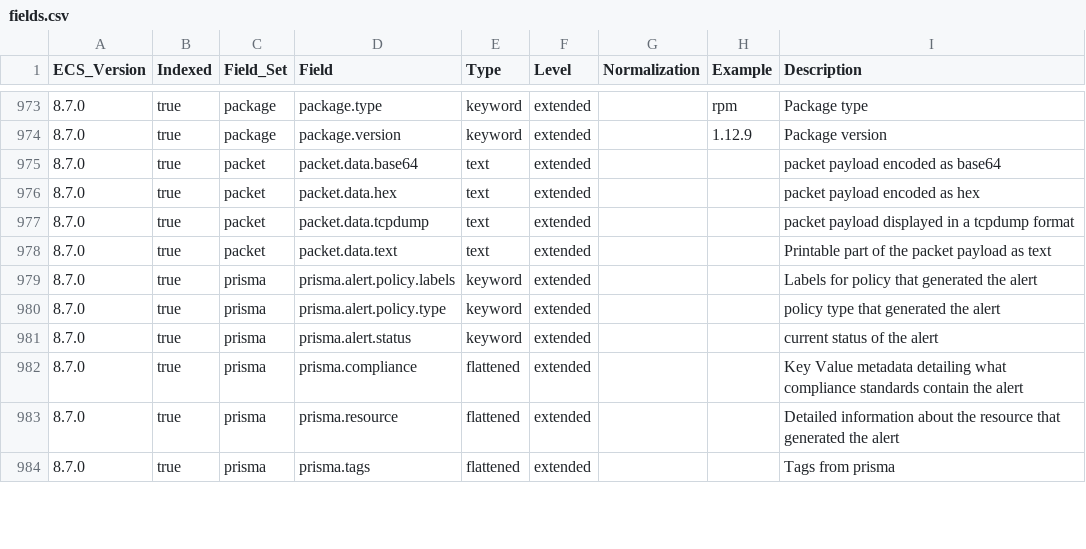
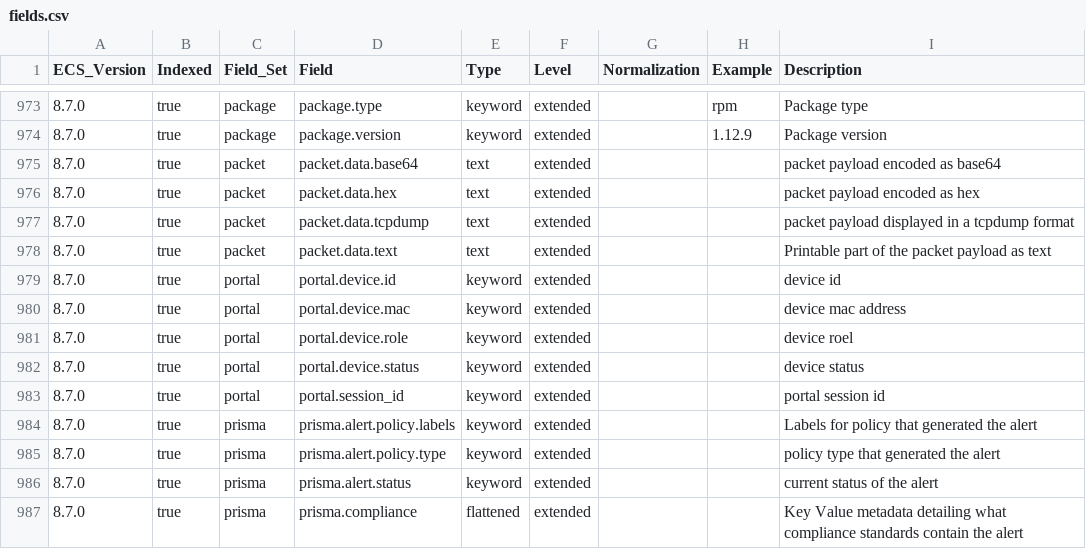
Before and after one commit to ucidentity/iso-ecs, a CSV file: generated/csv/fields.csv, drawn as a sheet; only a part is shown, gaps mark what is left out; the shorter side is filled out with more unchanged rows.

Commit message:
add portal.* fields

```diff
--- a/generated/csv/fields.csv
+++ b/generated/csv/fields.csv
@@ -978,2 +978,7 @@ ECS_Version,Indexed,Field_Set,Field,Type,Level,Normalization,Example,Description
 8.7.0,true,packet,packet.data.text,text,extended,,,Printable part of the packet payload as text
+8.7.0,true,portal,portal.device.id,keyword,extended,,,device id
+8.7.0,true,portal,portal.device.mac,keyword,extended,,,device mac address
+8.7.0,true,portal,portal.device.role,keyword,extended,,,device roel
+8.7.0,true,portal,portal.device.status,keyword,extended,,,device status
+8.7.0,true,portal,portal.session_id,keyword,extended,,,portal session id
 8.7.0,true,prisma,prisma.alert.policy.labels,keyword,extended,,,Labels for policy that generated the alert
```
Also changed, not shown: 11 other files.
